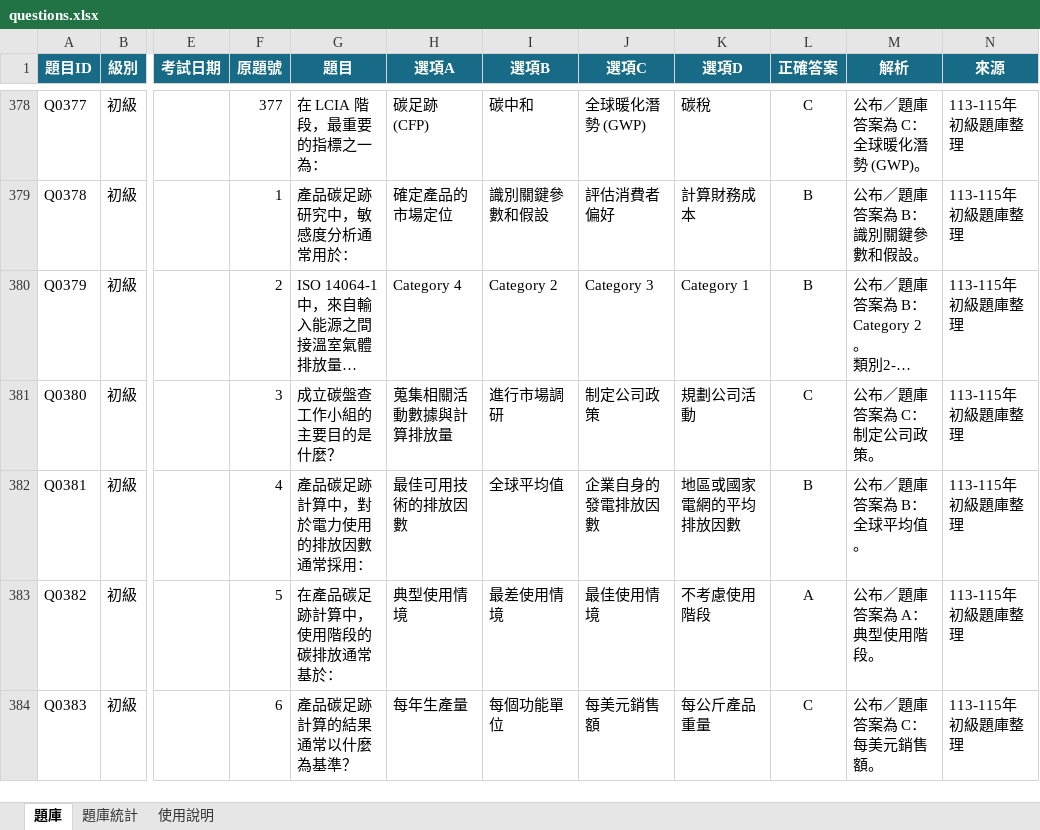
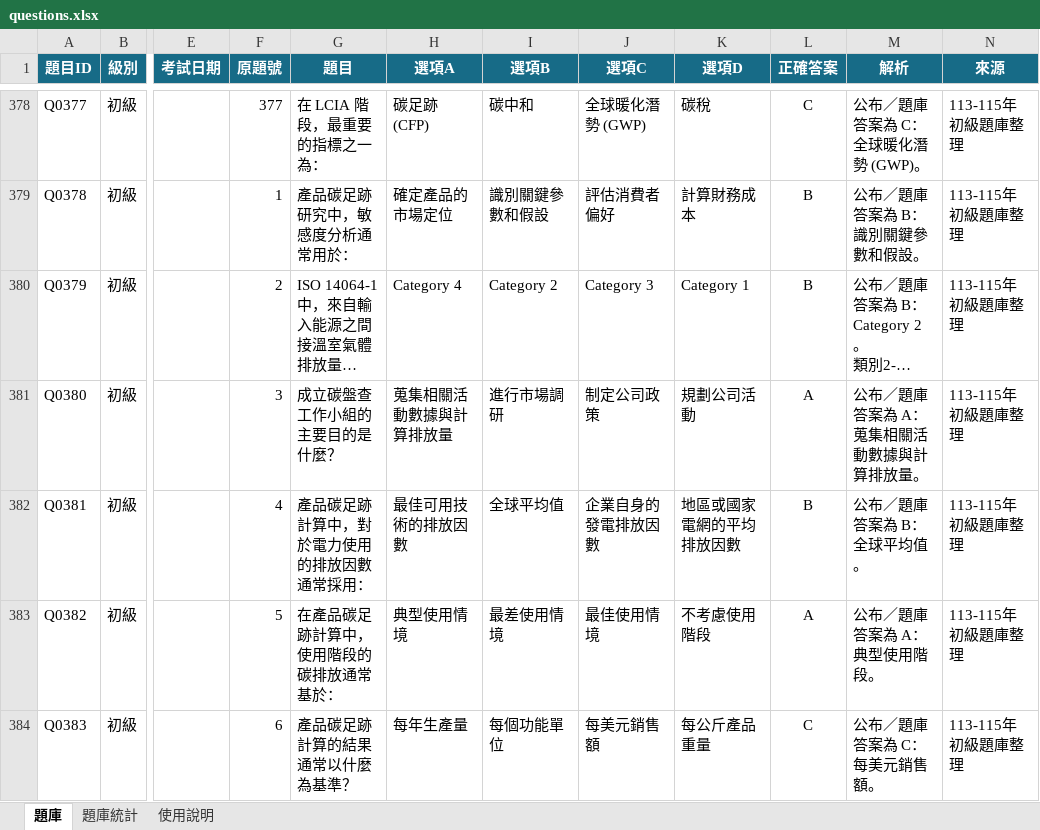
Before and after one commit to 3311231021/practice, an Excel workbook: questions.xlsx, sheet 題庫, drawn as a sheet; only a part is shown, gaps mark what is left out; long unchanged cells end in …; values as stored, in another font and other column widths than the file's, no borders; table styles not drawn; the diff covers the shown part only; the diff names each change by its address in the sheet, - before the commit and + after, or states it on an @@ line.

Commit message:
Add files via upload

```diff
--- a/questions.xlsx (sheet 題庫)
+++ b/questions.xlsx (sheet 題庫)
-L381 (正確答案): C
+L381 (正確答案): A
-M381 (解析): 公布／題庫答案為 C：制定公司政策。
+M381 (解析): 公布／題庫答案為 A：蒐集相關活動數據與計算排放量。
```
Also changed, not shown: 10 edited cells and cell formats elsewhere in this sheet.
